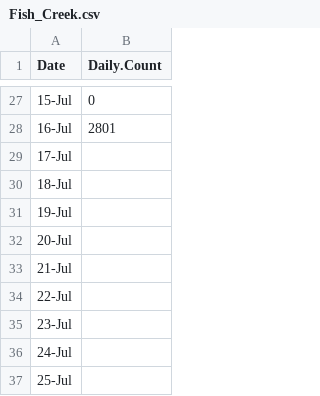
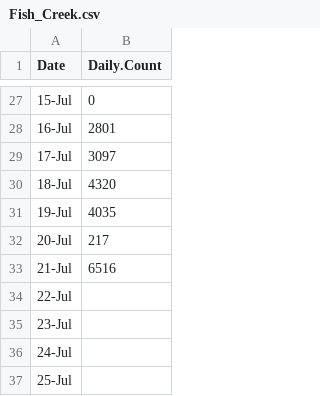
Before and after one commit to KyleGatt/RunTracking25, a CSV file: Data/Escapement/Fish_Creek.csv, drawn as a sheet; only a part is shown, gaps mark what is left out.

```diff
--- a/Data/Escapement/Fish_Creek.csv
+++ b/Data/Escapement/Fish_Creek.csv
@@ -28,7 +28,7 @@
 16-Jul,2801
-17-Jul,
-18-Jul,
-19-Jul,
-20-Jul,
-21-Jul,
+17-Jul,3097
+18-Jul,4320
+19-Jul,4035
+20-Jul,217
+21-Jul,6516
 22-Jul,
```
Also changed, not shown: Data/Escapement/Kasilof_Sonar.csv, Data/Escapement/Kenai_Sonar.csv, 4 other files.
